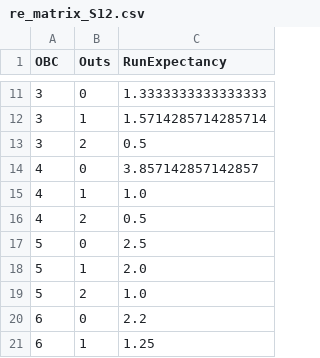
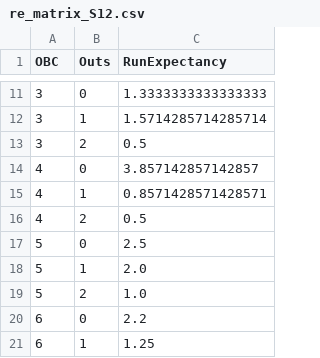
Before and after one commit to che-or/nyy-scouting, a CSV file: data/cache/re_matrix_S12.csv, drawn as a sheet; only a part is shown, gaps mark what is left out.

```diff
--- a/data/cache/re_matrix_S12.csv
+++ b/data/cache/re_matrix_S12.csv
@@ -14,3 +14,3 @@ OBC,Outs,RunExpectancy
 4,0,3.857142857142857
-4,1,1.0
+4,1,0.8571428571428571
 4,2,0.5
```
Also changed, not shown: data/cache/hitting_stats_S12.csv, data/cache/pitching_stats_S12.csv, 13 other files.
